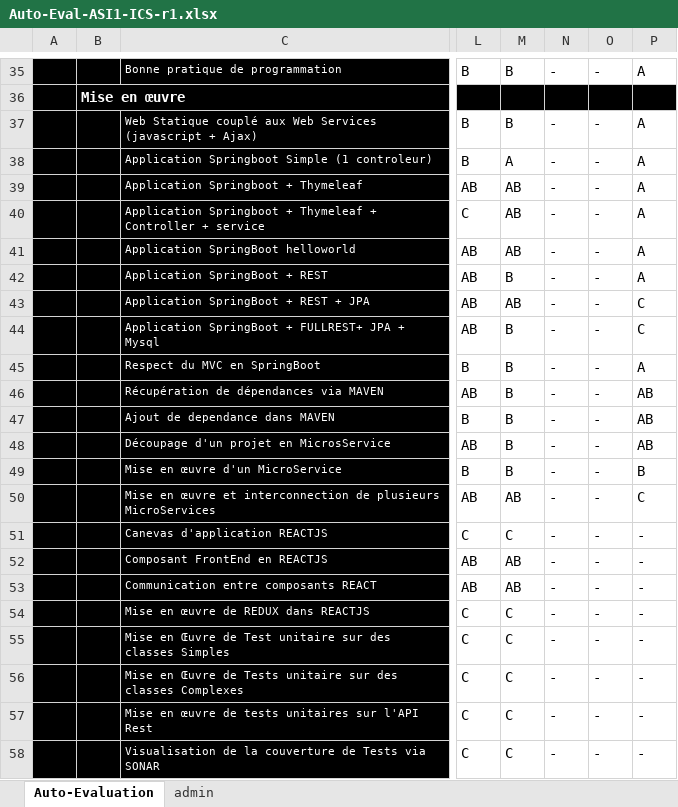
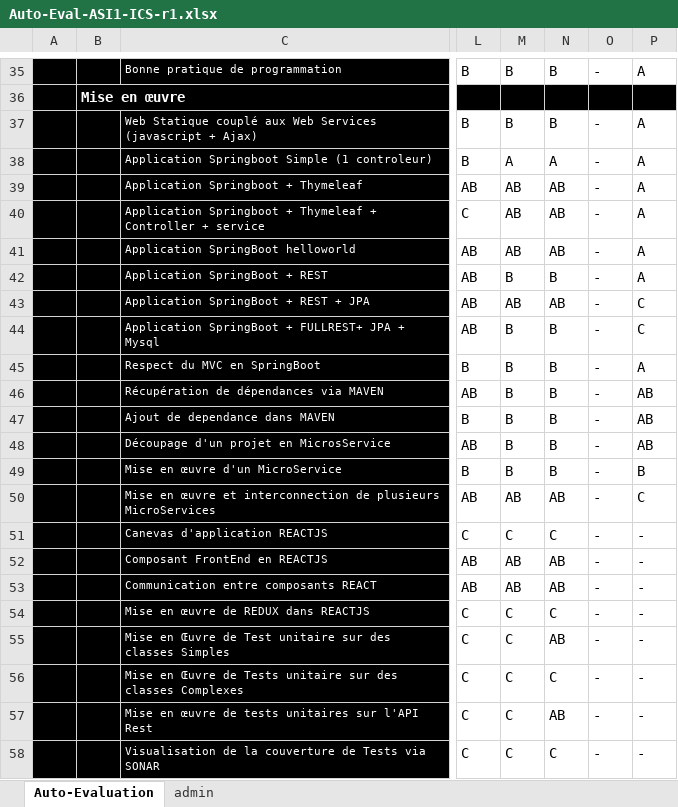
Before and after one commit to HugoSeymarc/ArchiLogiciel, an Excel workbook: Auto-Eval-ASI1-ICS-r1.xlsx, sheet Auto-Evaluation, drawn as a sheet; only a part is shown, gaps mark what is left out; values as stored, in another font and other column widths than the file's, no borders; conditional formats not drawn; the diff covers the shown part only; the diff names each change by its address in the sheet, - before the commit and + after, or states it on an @@ line.

```diff
--- a/Auto-Eval-ASI1-ICS-r1.xlsx (sheet Auto-Evaluation)
+++ b/Auto-Eval-ASI1-ICS-r1.xlsx (sheet Auto-Evaluation)
-N35: -
+N35: B
-N37: -
+N37: B
-N38: -
+N38: A
-N39:N41: -
+N39:N41: AB
-N42: -
+N42: B
-N43: -
+N43: AB
-N44:N49: -
+N44:N49: B
-N50: -
+N50: AB
-N51: -
+N51: C
-N52:N53: -
+N52:N53: AB
-N54: -
+N54: C
-N55: -
+N55: AB
-N56: -
+N56: C
-N57: -
+N57: AB
-N58: -
+N58: C
```
Also changed, not shown: 28 edited cells elsewhere in this sheet.
